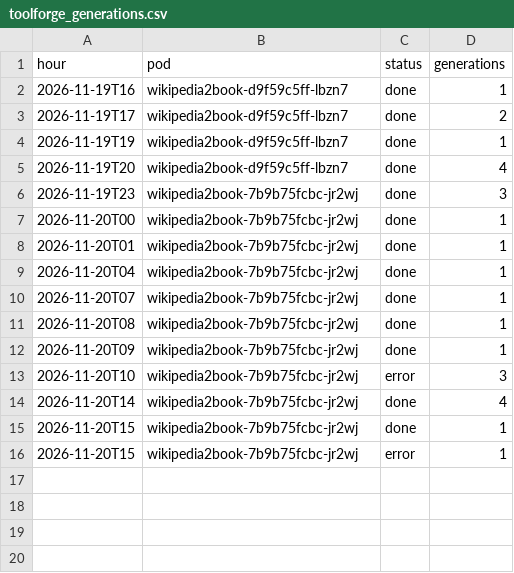
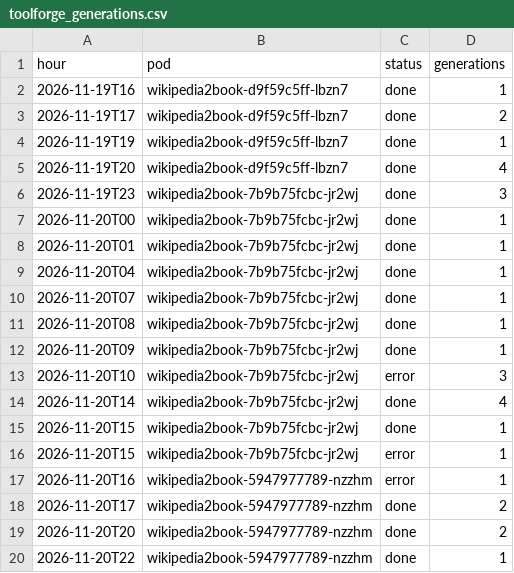
Before and after one commit to gmoulard/wikipedia2book, a CSV file: docs/toolforge_generations.csv, drawn as a sheet; the diff names each change by its address in the sheet, - before the commit and + after, or states it on an @@ line.

```diff
--- a/docs/toolforge_generations.csv
+++ b/docs/toolforge_generations.csv
+row 17: 2026-11-20T16 | wikipedia2book-5947977789-nzzhm | error | 1
+row 18: 2026-11-20T17 | wikipedia2book-5947977789-nzzhm | done | 2
+row 19: 2026-11-20T20 | wikipedia2book-5947977789-nzzhm | done | 2
+row 20: 2026-11-20T22 | wikipedia2book-5947977789-nzzhm | done | 1
```
Also changed, not shown: docs/toolforge_hourly.csv, 1 other file.
